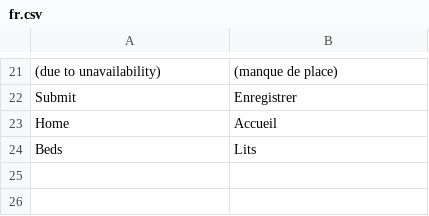
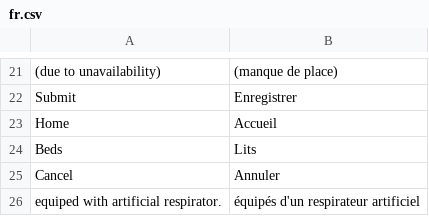
Before and after one commit to icubam/icubam, a CSV file: icubam/www/translations/fr.csv, drawn as a sheet; only a part is shown, gaps mark what is left out; the diff names each change by its address in the sheet, - before the commit and + after, or states it on an @@ line.

```diff
--- a/icubam/www/translations/fr.csv
+++ b/icubam/www/translations/fr.csv
+row 25: Cancel | Annuler
+row 26: equiped with artificial respirator. | équipés d'un respirateur artificiel
```
Also changed, not shown: 3 other files.
